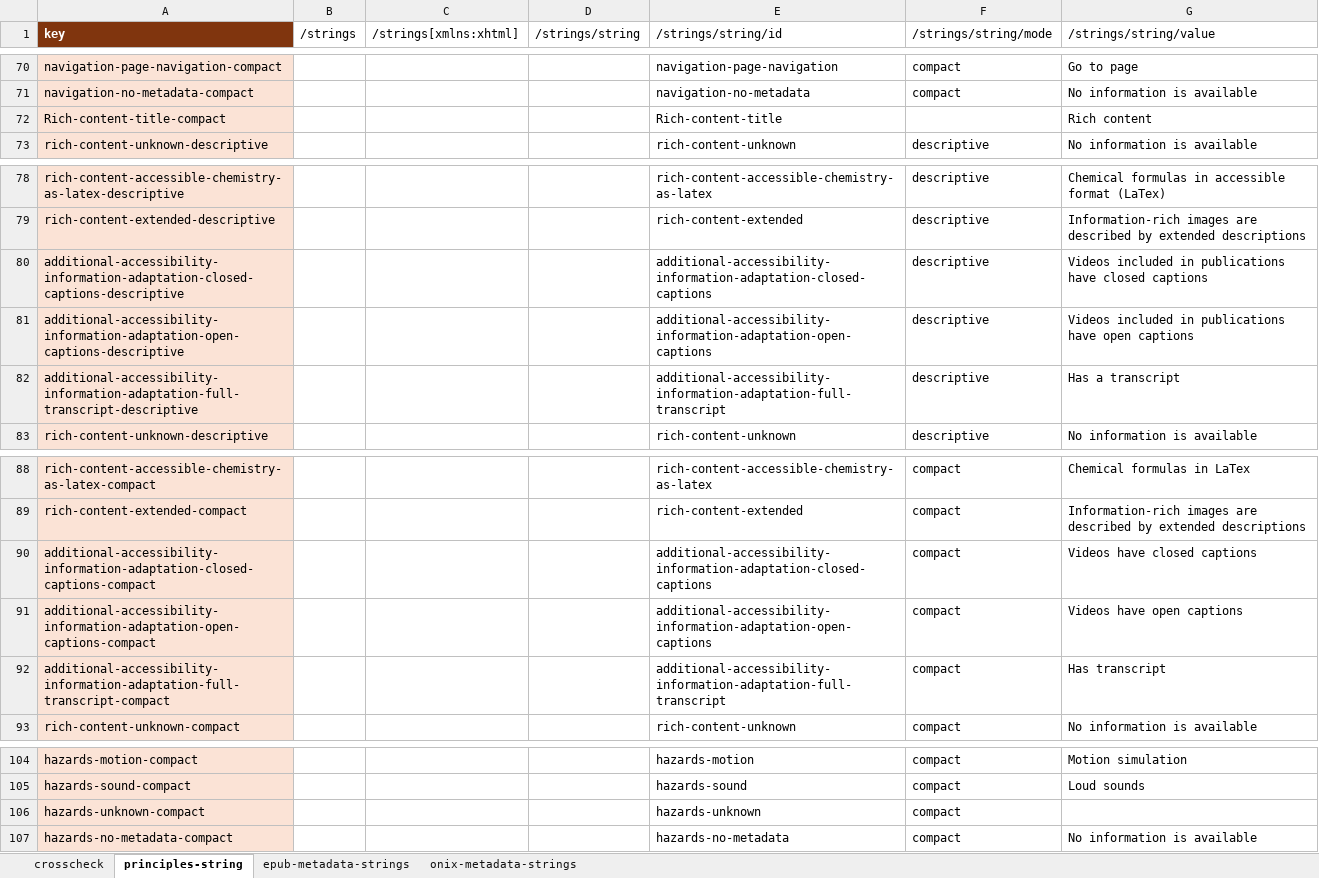
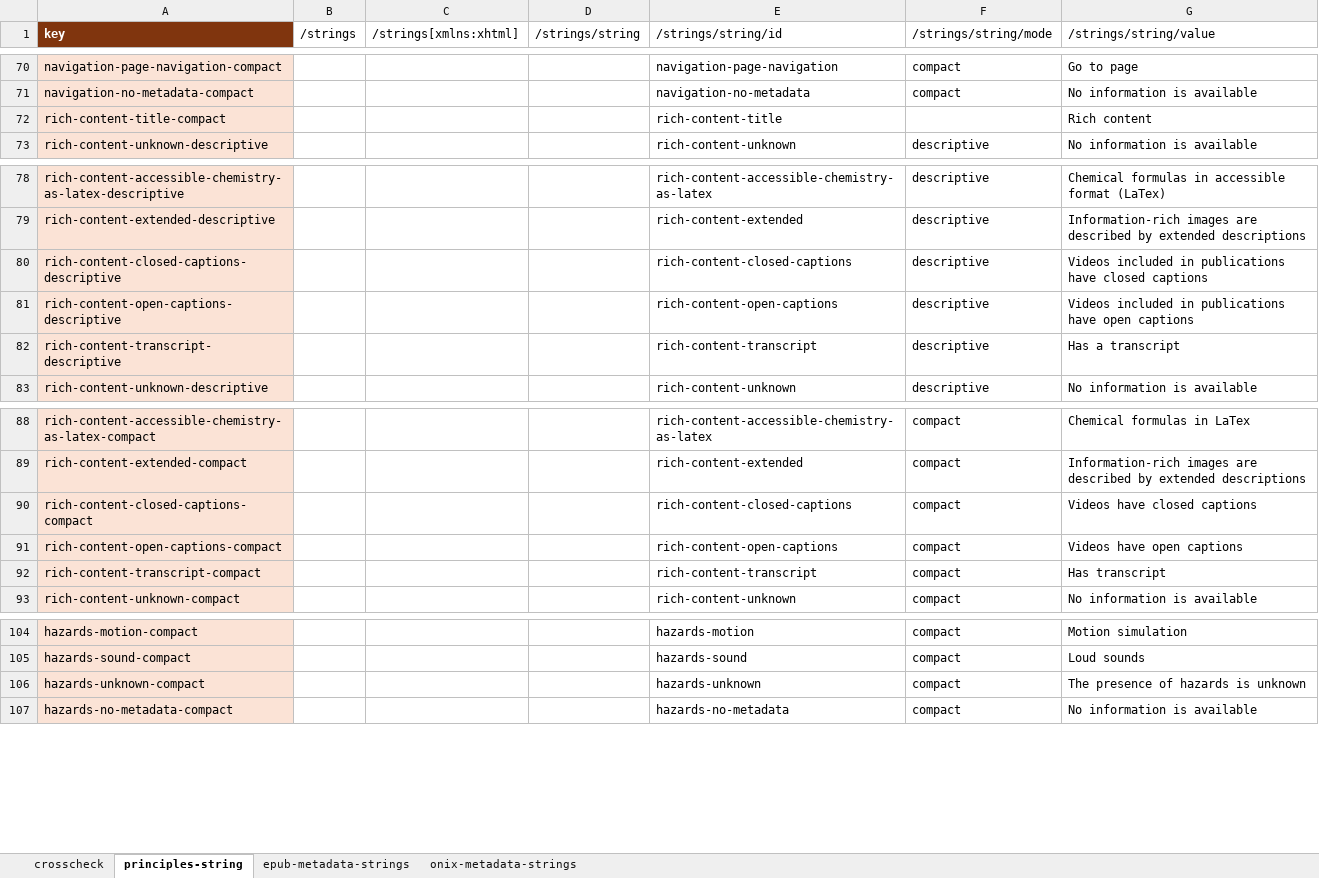
Before and after one commit to w3c/publ-a11y, an Excel workbook: a11y-meta-display-guide/2.0/draft/localizations/crosscheck strings epub-onix-canonical_json.xlsx, sheet principles-string, drawn as a sheet; only a part is shown, gaps mark what is left out; values as stored, in another font and other column widths than the file's, no borders; the diff names each change by its address in the sheet, - before the commit and + after, or states it on an @@ line.

```diff
--- a/a11y-meta-display-guide/2.0/draft/localizations/crosscheck strings epub-onix-canonical_json.xlsx (sheet principles-string)
+++ b/a11y-meta-display-guide/2.0/draft/localizations/crosscheck strings epub-onix-canonical_json.xlsx (sheet principles-string)
-A72 (key): Rich-content-title-compact
+A72 (key): rich-content-title-compact
-E72 (/strings/string/id): Rich-content-title
+E72 (/strings/string/id): rich-content-title
-A80 (key): additional-accessibility-information-adaptation-closed-captions-descriptive
+A80 (key): rich-content-closed-captions-descriptive
-E80 (/strings/string/id): additional-accessibility-information-adaptation-closed-captions
+E80 (/strings/string/id): rich-content-closed-captions
-A81 (key): additional-accessibility-information-adaptation-open-captions-descriptive
+A81 (key): rich-content-open-captions-descriptive
-E81 (/strings/string/id): additional-accessibility-information-adaptation-open-captions
+E81 (/strings/string/id): rich-content-open-captions
-A82 (key): additional-accessibility-information-adaptation-full-transcript-descriptive
+A82 (key): rich-content-transcript-descriptive
-E82 (/strings/string/id): additional-accessibility-information-adaptation-full-transcript
+E82 (/strings/string/id): rich-content-transcript
-A90 (key): additional-accessibility-information-adaptation-closed-captions-compact
+A90 (key): rich-content-closed-captions-compact
-E90 (/strings/string/id): additional-accessibility-information-adaptation-closed-captions
+E90 (/strings/string/id): rich-content-closed-captions
-A91 (key): additional-accessibility-information-adaptation-open-captions-compact
+A91 (key): rich-content-open-captions-compact
-E91 (/strings/string/id): additional-accessibility-information-adaptation-open-captions
+E91 (/strings/string/id): rich-content-open-captions
-A92 (key): additional-accessibility-information-adaptation-full-transcript-compact
+A92 (key): rich-content-transcript-compact
-E92 (/strings/string/id): additional-accessibility-information-adaptation-full-transcript
+E92 (/strings/string/id): rich-content-transcript
-G106 (/strings/string/value): (empty)
+G106 (/strings/string/value): The presence of hazards is unknown
```
Also changed, not shown: sheet crosscheck, sheet epub-metadata-strings, formulas that keep their value, hidden cells.
